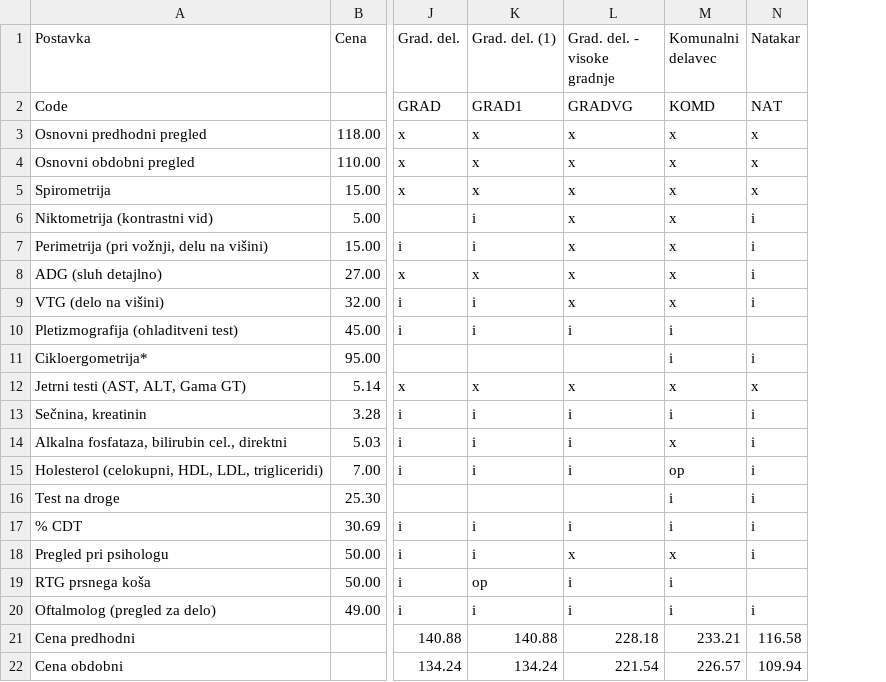
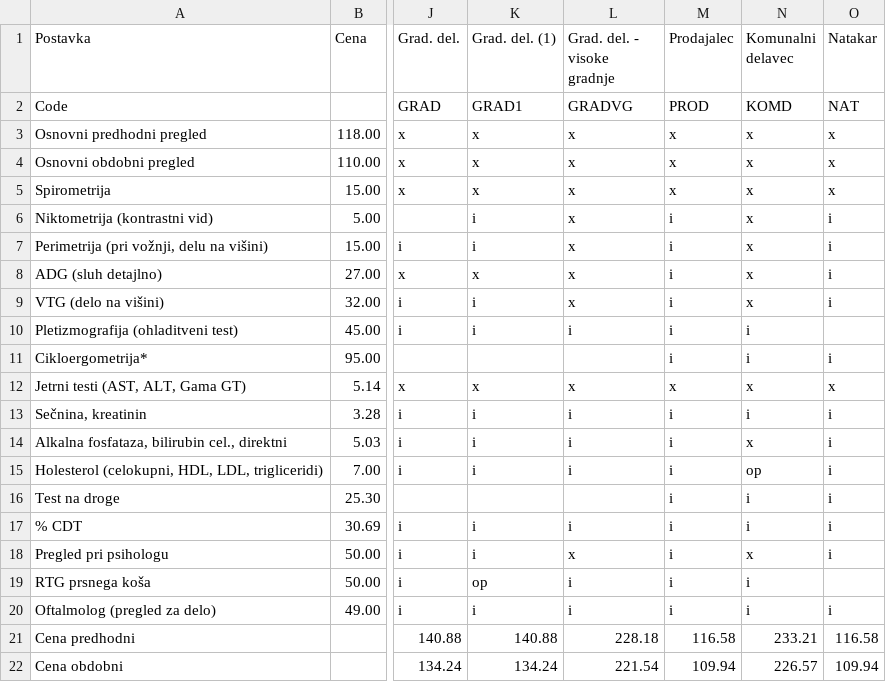
Before and after one commit to u2ros/mbd-ponudba, a TSV file: matrika.tsv, drawn as a sheet; only a part is shown, gaps mark what is left out; the diff names each change by its address in the sheet, - before the commit and + after, or states it on an @@ line.

```diff
--- a/matrika.tsv
+++ b/matrika.tsv
+column M (Prodajalec), rows 2-22: PROD | x | x | x | i | i | i | i | i | i | x | i | i | i | i | i | i | i | i | 116.58 | 109.94
```
Also changed, not shown: 7 other files.
